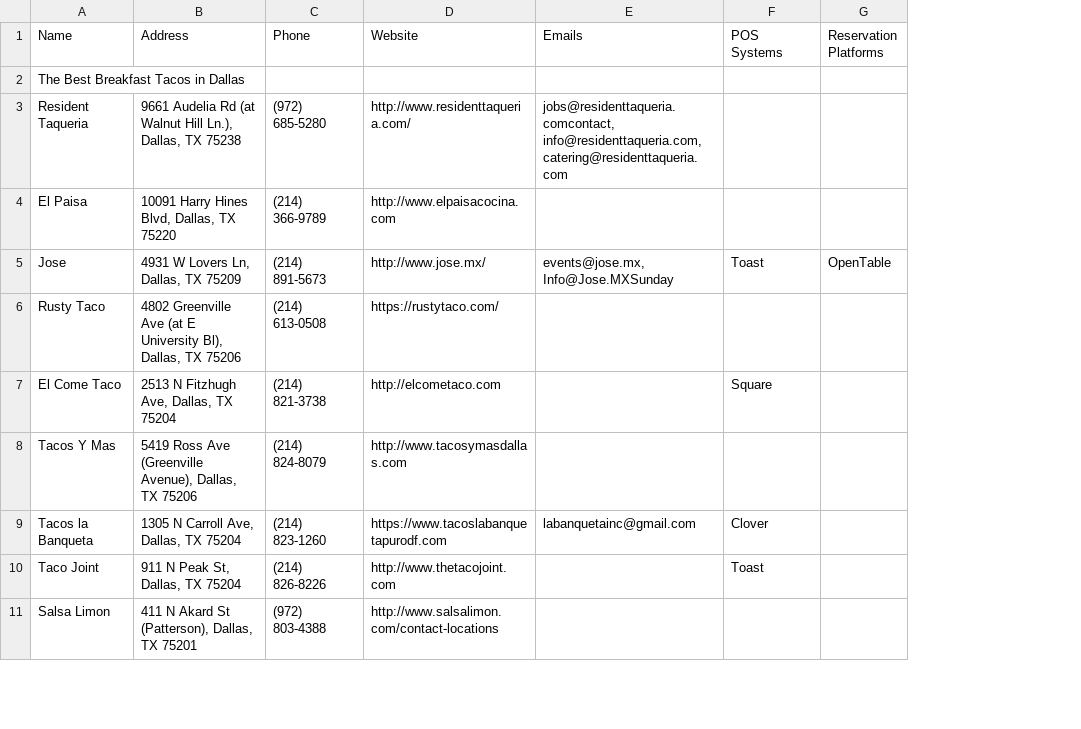
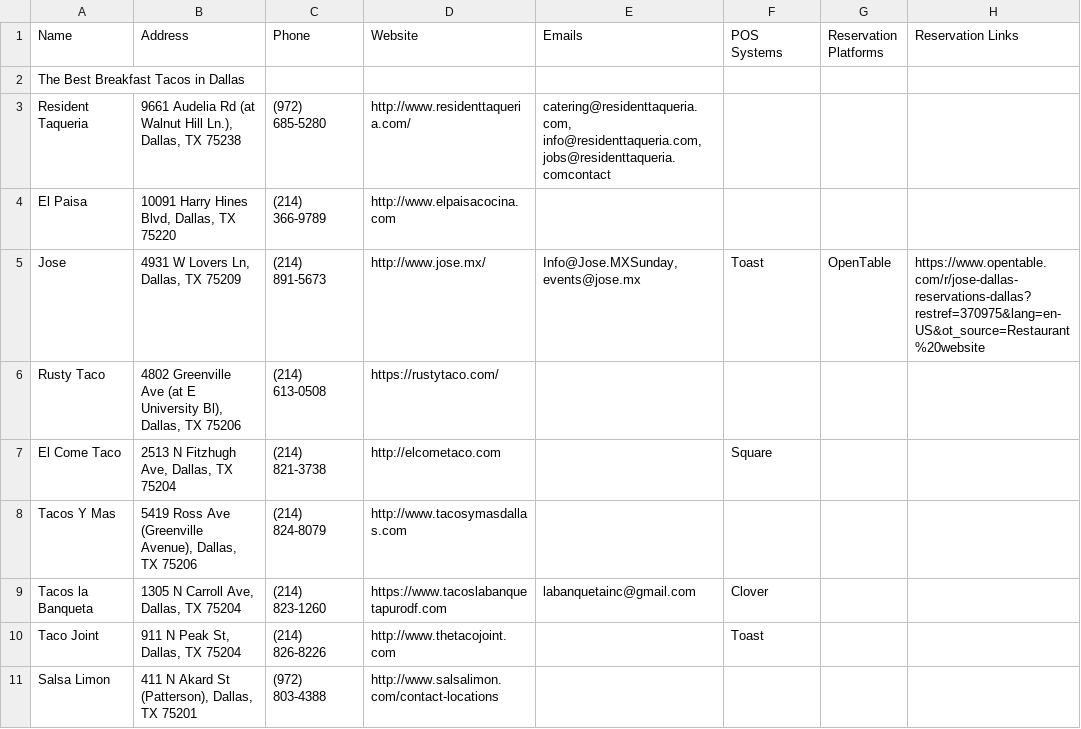
Before and after one commit to maddieblackbird/new-markets-scraper, a CSV file: restaurants.csv, drawn as a sheet; only a part is shown; the diff covers the shown part only; the diff names each change by its address in the sheet, - before the commit and + after, or states it on an @@ line.

```diff
--- a/restaurants.csv
+++ b/restaurants.csv
+column H (Reservation Links), row 5: https://www.opentable.com/r/jose-dallas-reservations-dallas?restref=370975&lang=en-US&ot_source=Restaurant%20website
-E3 (Emails): jobs@residenttaqueria.comcontact, info@residenttaqueria.com, catering@residenttaqueria.com
+E3 (Emails): catering@residenttaqueria.com, info@residenttaqueria.com, jobs@residenttaqueria.comcontact
-E5 (Emails): events@jose.mx, Info@Jose.MXSunday
+E5 (Emails): Info@Jose.MXSunday, events@jose.mx
```
Also changed, not shown: 7 edited cells elsewhere in this file, 2 other files.
